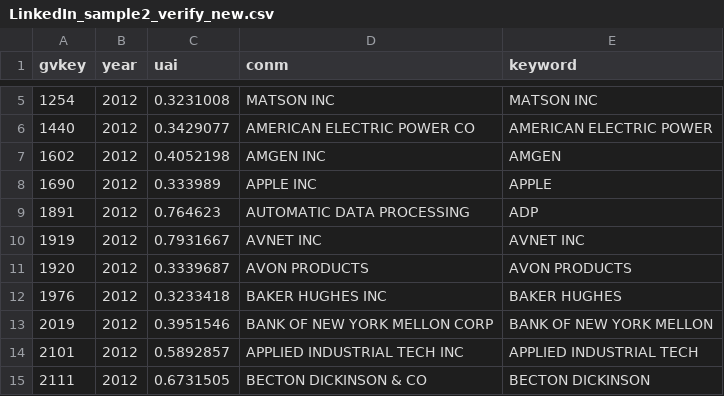
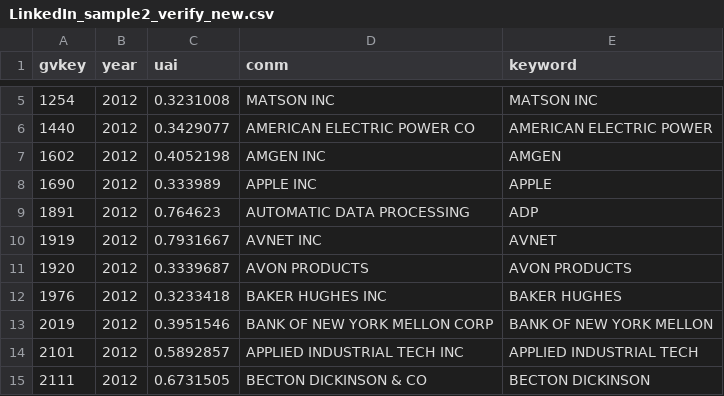
Before and after one commit to johnyi0826/linkedin_scrape, a CSV file: sample/LinkedIn_sample2_verify_new.csv, drawn as a sheet; only a part is shown, gaps mark what is left out.

Commit message:
Fix

```diff
--- a/sample/LinkedIn_sample2_verify_new.csv
+++ b/sample/LinkedIn_sample2_verify_new.csv
@@ -9,3 +9,3 @@ gvkey,year,uai,conm,keyword
 1891,2012,0.764623,AUTOMATIC DATA PROCESSING,ADP
-1919,2012,0.7931667,AVNET INC,AVNET INC
+1919,2012,0.7931667,AVNET INC,AVNET
 1920,2012,0.3339687,AVON PRODUCTS,AVON PRODUCTS
```
